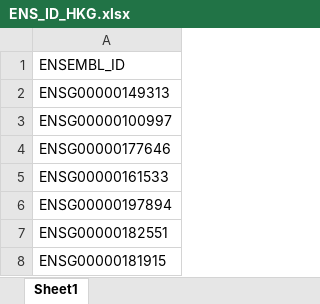
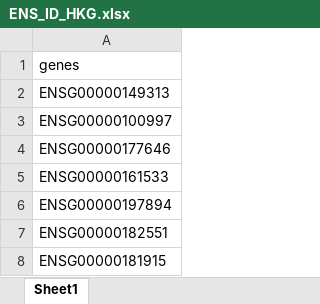
Before and after one commit to pablots98/Internship, an Excel workbook: Thresholding/Global_Threshold/ENS_ID_HKG.xlsx, sheet Sheet1, drawn as a sheet; only a part is shown; values as stored, in another font and other column widths than the file's, no borders; the diff names each change by its address in the sheet, - before the commit and + after, or states it on an @@ line.

```diff
--- a/Thresholding/Global_Threshold/ENS_ID_HKG.xlsx (sheet Sheet1)
+++ b/Thresholding/Global_Threshold/ENS_ID_HKG.xlsx (sheet Sheet1)
-A1: ENSEMBL_ID
+A1: genes
```
Also changed, not shown: Data/ENS_ID_HKG.xlsx, Thresholding/Global_Threshold/HK_G_acc_G.xlsx, 12 other files.
